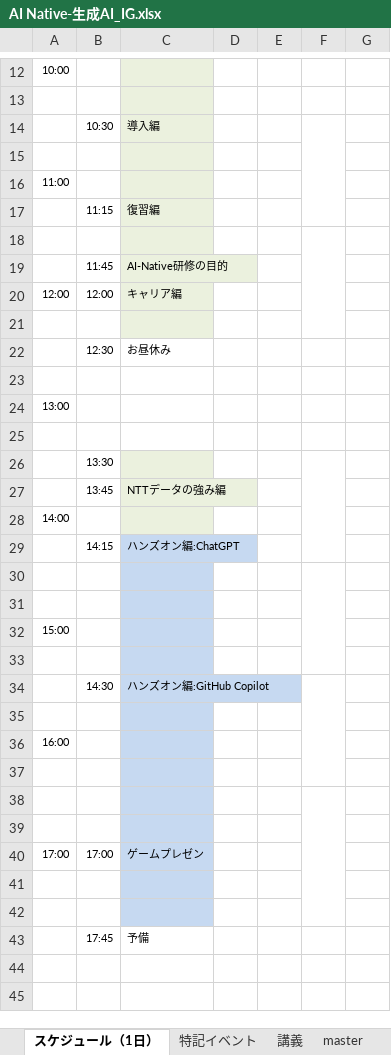
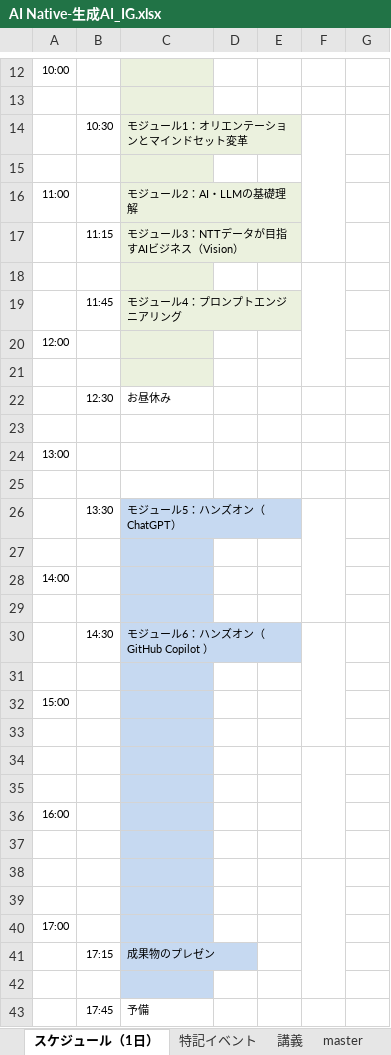
Before and after one commit to nishida2073/ai_navive, an Excel workbook: IG/7日版/AI Native-生成AI_IG.xlsx, sheet スケジュール（1日）, drawn as a sheet; only a part is shown, gaps mark what is left out; values as stored, in another font and other column widths than the file's, no borders; removed rows and columns are numbered as before the commit, all else as after; the diff names each change by its address in the sheet, - before the commit and + after, or states it on an @@ line.

```diff
--- a/IG/7日版/AI Native-生成AI_IG.xlsx (sheet スケジュール（1日）)
+++ b/IG/7日版/AI Native-生成AI_IG.xlsx (sheet スケジュール（1日）)
-C14: 導入編
+C14: モジュール1：オリエンテーションとマインドセット変革
-C16: (empty)
+C16: モジュール2：AI・LLMの基礎理解
-C17: 復習編
+C17: モジュール3：NTTデータが目指すAIビジネス（Vision）
-C19: AI-Native研修の目的
+C19: モジュール4：プロンプトエンジニアリング
-B20: 12:00
+B20: (empty)
-C20: キャリア編
+C20: (empty)
-C26: (empty)
+C26: モジュール5：ハンズオン（ChatGPT）
-C26:C28 fill: #EBF1DE
+C26:C28 fill: #C6D9F1
-F26:F29 merged
+F26:F29 merged
-row 27:  | 13:45 | NTTデータの強み編
+row 27: (empty)
-row 29:  | 14:15 | ハンズオン編:ChatGPT
-F30:F33 merged
+row 30:  | 14:30 | モジュール6：ハンズオン（ GitHub Copilot ）
-row 34:  | 14:30 | ハンズオン編:GitHub Copilot
+row 34: (empty)
-B40: 17:00
+B40: (empty)
-C40: ゲームプレゼン
+C40: (empty)
-row 41: (empty)
+row 41:  | 17:15 | 成果物のプレゼン
```
Also changed, not shown: sheet 講義, sheet master.
